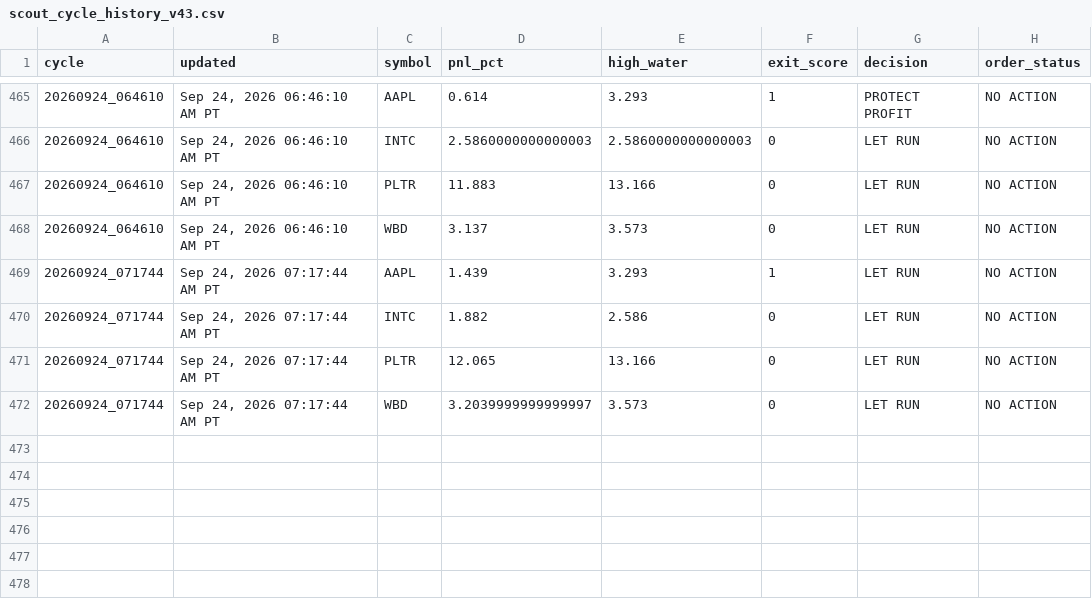
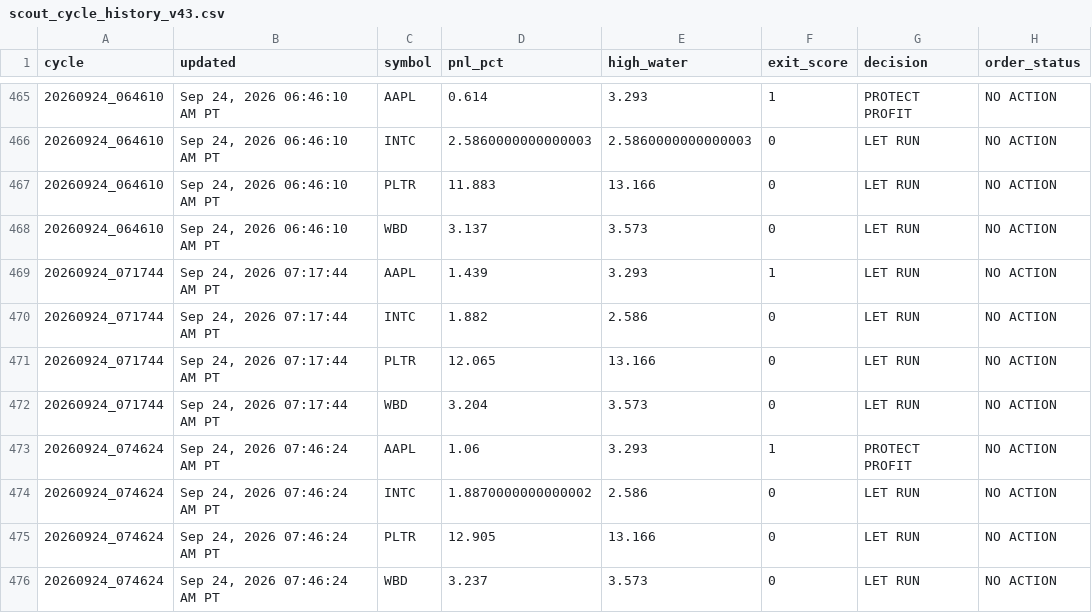
Before and after one commit to Kodamafire/scout-mobile, a CSV file: .scout/scout_cycle_history_v43.csv, drawn as a sheet; only a part is shown, gaps mark what is left out.

Commit message:
Scout automatic cycle

```diff
--- a/.scout/scout_cycle_history_v43.csv
+++ b/.scout/scout_cycle_history_v43.csv
@@ -471,2 +471,6 @@ cycle,updated,symbol,pnl_pct,high_water,exit_score,decision,order_status
 20260924_071744,"Sep 24, 2026 07:17:44 AM PT",PLTR,12.065,13.166,0,LET RUN,NO ACTION
-20260924_071744,"Sep 24, 2026 07:17:44 AM PT",WBD,3.2039999999999997,3.573,0,LET RUN,NO ACTION
+20260924_071744,"Sep 24, 2026 07:17:44 AM PT",WBD,3.204,3.573,0,LET RUN,NO ACTION
+20260924_074624,"Sep 24, 2026 07:46:24 AM PT",AAPL,1.06,3.293,1,PROTECT PROFIT,NO ACTION
+20260924_074624,"Sep 24, 2026 07:46:24 AM PT",INTC,1.8870000000000002,2.586,0,LET RUN,NO ACTION
+20260924_074624,"Sep 24, 2026 07:46:24 AM PT",PLTR,12.905,13.166,0,LET RUN,NO ACTION
+20260924_074624,"Sep 24, 2026 07:46:24 AM PT",WBD,3.237,3.573,0,LET RUN,NO ACTION
```
Also changed, not shown: 2 other files.
